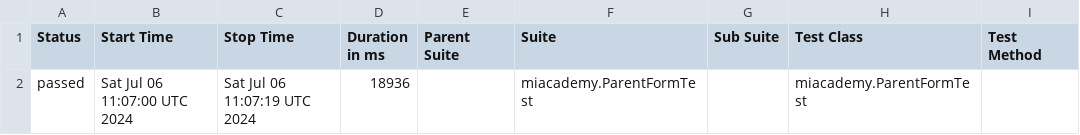
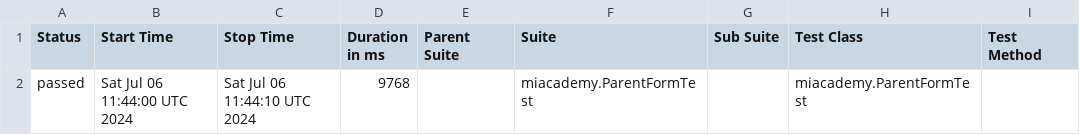
Before and after one commit to Leontievna/miacademy, a CSV file: data/suites.csv, drawn as a sheet; only a part is shown; the diff names each change by its address in the sheet, - before the commit and + after, or states it on an @@ line.

```diff
--- a/data/suites.csv
+++ b/data/suites.csv
-B2 (Start Time): Sat Jul 06 11:07:00 UTC 2024
+B2 (Start Time): Sat Jul 06 11:44:00 UTC 2024
-C2 (Stop Time): Sat Jul 06 11:07:19 UTC 2024
+C2 (Stop Time): Sat Jul 06 11:44:10 UTC 2024
-D2 (Duration in ms): 18936
+D2 (Duration in ms): 9768
```
Also changed, not shown: 34 other files.
